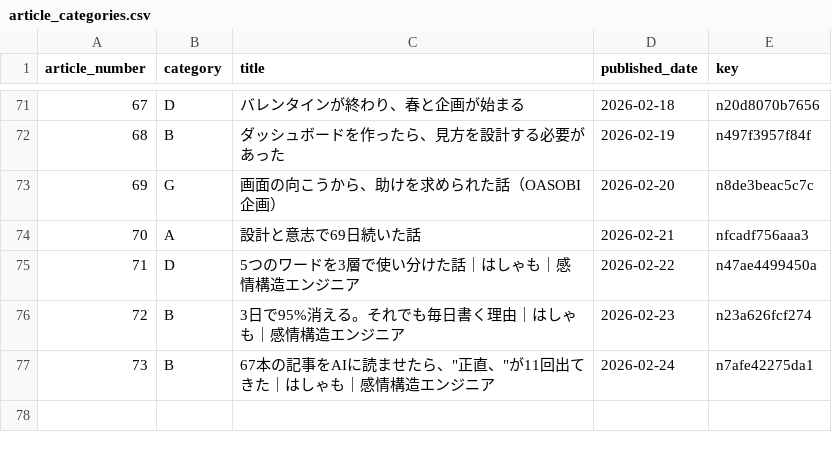
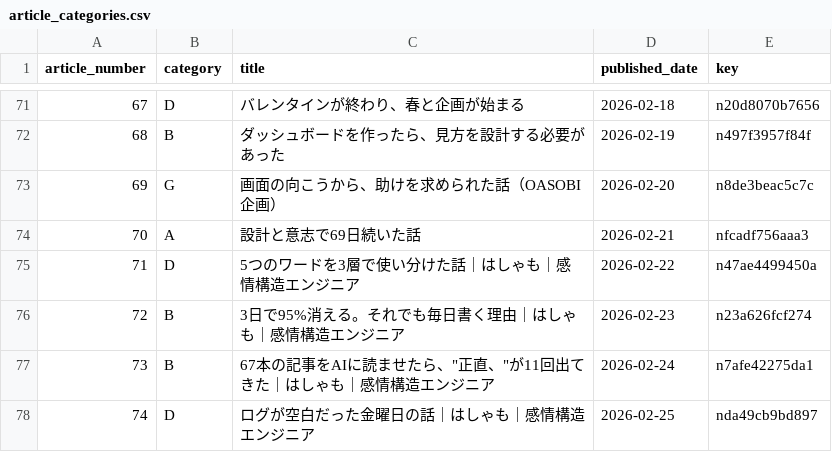
Before and after one commit to hasyamo/note-stats-tracker, a CSV file: data/article_categories.csv, drawn as a sheet; only a part is shown, gaps mark what is left out; the diff names each change by its address in the sheet, - before the commit and + after, or states it on an @@ line.

```diff
--- a/data/article_categories.csv
+++ b/data/article_categories.csv
+row 78: 74 | D | ログが空白だった金曜日の話｜はしゃも｜感情構造エンジニア | 2026-02-25 | nda49cb9bd897
```
Also changed, not shown: 1 other file.
